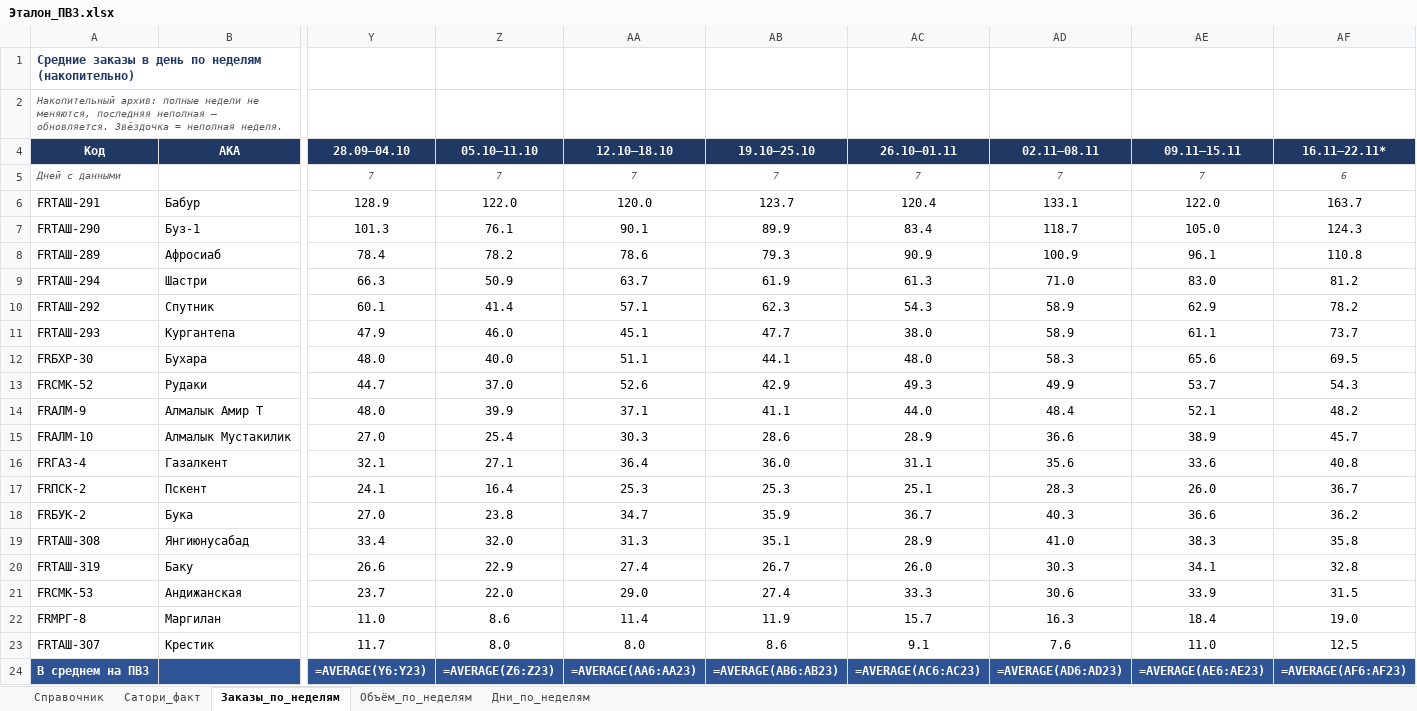
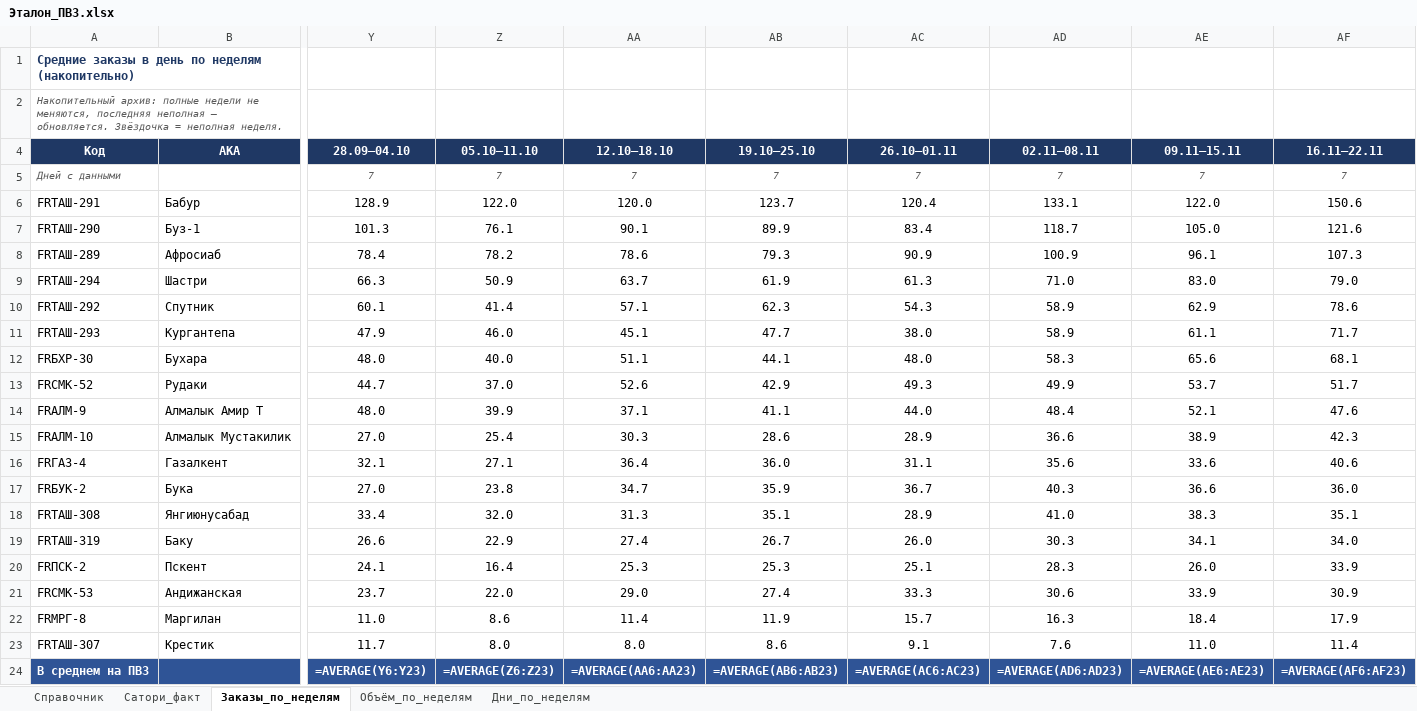
Before and after one commit to MyDarling1/Project-X, an Excel workbook: Эталон_ПВЗ.xlsx, sheet Заказы_по_неделям, drawn as a sheet; only a part is shown, gaps mark what is left out; values as stored, in another font and other column widths than the file's, no borders; formulas without a stored value are shown as written; removed rows and columns are numbered as before the commit, all else as after; rows hold the shown columns only; the diff names each change by its address in the sheet, - before the commit and + after, or states it on an @@ line.

```diff
--- a/Эталон_ПВЗ.xlsx (sheet Заказы_по_неделям)
+++ b/Эталон_ПВЗ.xlsx (sheet Заказы_по_неделям)
-AF4: 16.11–22.11*
+AF4: 16.11–22.11
-AF5 (16.11–22.11): 6
+AF5 (16.11–22.11): 7
-AF6 (16.11–22.11): 163.7
+AF6 (16.11–22.11): 150.6
-AF7 (16.11–22.11): 124.3
+AF7 (16.11–22.11): 121.6
-AF8 (16.11–22.11): 110.8
+AF8 (16.11–22.11): 107.3
-AF9 (16.11–22.11): 81.2
+AF9 (16.11–22.11): 79.0
-AF10 (16.11–22.11): 78.2
+AF10 (16.11–22.11): 78.6
-AF11 (16.11–22.11): 73.7
+AF11 (16.11–22.11): 71.7
-AF12 (16.11–22.11): 69.5
+AF12 (16.11–22.11): 68.1
-AF13 (16.11–22.11): 54.3
+AF13 (16.11–22.11): 51.7
-AF14 (16.11–22.11): 48.2
+AF14 (16.11–22.11): 47.6
-AF15 (16.11–22.11): 45.7
+AF15 (16.11–22.11): 42.3
-AF16 (16.11–22.11): 40.8
+AF16 (16.11–22.11): 40.6
-row 17: FRПСК-2 | Пскент | 24.1 | 16.4 | 25.3 | 25.3 | 25.1 | 28.3 | 26.0 | 36.7
-AF17 (16.11–22.11): 36.2
+AF17 (16.11–22.11): 36.0
-AF18 (16.11–22.11): 35.8
+AF18 (16.11–22.11): 35.1
-AF19 (16.11–22.11): 32.8
+AF19 (16.11–22.11): 34.0
+row 20: FRПСК-2 | Пскент | 24.1 | 16.4 | 25.3 | 25.3 | 25.1 | 28.3 | 26.0 | 33.9
-AF21 (16.11–22.11): 31.5
+AF21 (16.11–22.11): 30.9
-AF22 (16.11–22.11): 19.0
+AF22 (16.11–22.11): 17.9
-AF23 (16.11–22.11): 12.5
+AF23 (16.11–22.11): 11.4
```
Also changed, not shown: sheet Дни_по_неделям, sheet Объём_по_неделям, 1 other file.
